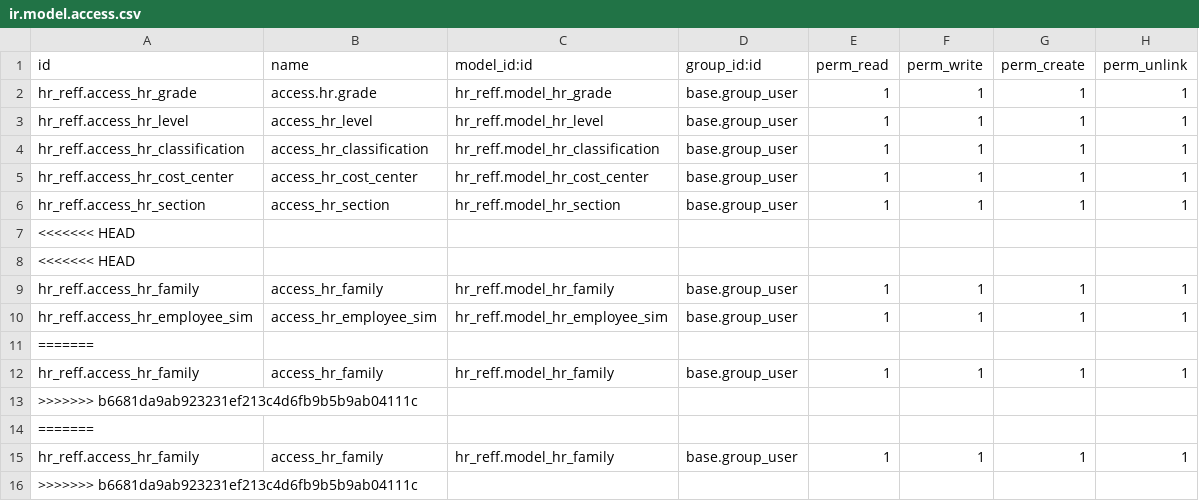
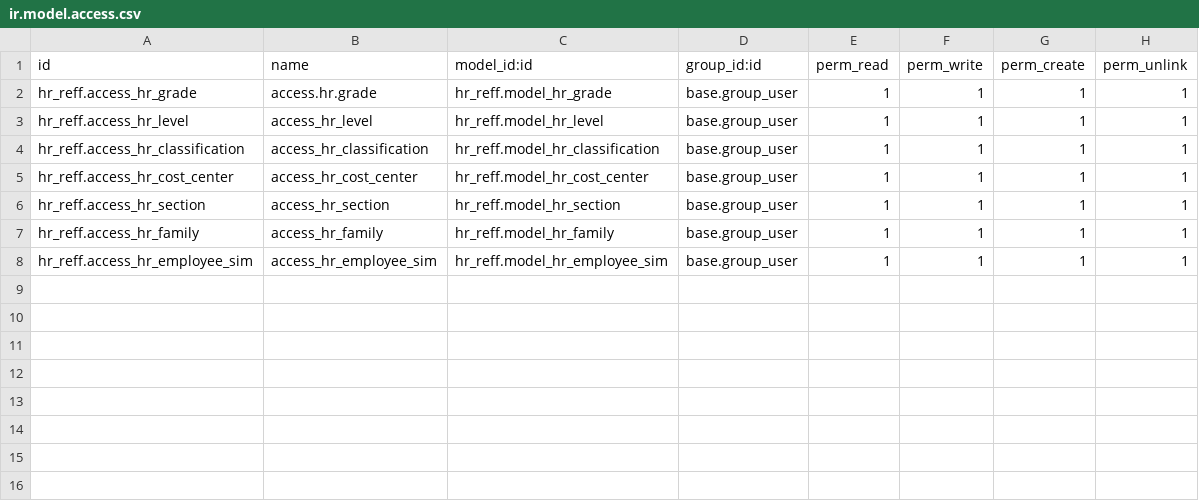
Before and after one commit to mrdnarifin/odoo17, a CSV file: custom-addons/hr_reff/security/ir.model.access.csv, drawn as a sheet; the diff names each change by its address in the sheet, - before the commit and + after, or states it on an @@ line.

Commit message:
Update HR Reff

```diff
--- a/custom-addons/hr_reff/security/ir.model.access.csv
+++ b/custom-addons/hr_reff/security/ir.model.access.csv
-row 7: <<<<<<< HEAD
-row 8: <<<<<<< HEAD
-row 11: =======
-row 12: hr_reff.access_hr_family | access_hr_family | hr_reff.model_hr_family | base.group_user | 1 | 1 | 1 | 1
-row 13: >>>>>>> b6681da9ab923231ef213c4d6fb9b5b9ab04111c
-row 14: =======
-row 15: hr_reff.access_hr_family | access_hr_family | hr_reff.model_hr_family | base.group_user | 1 | 1 | 1 | 1
-row 16: >>>>>>> b6681da9ab923231ef213c4d6fb9b5b9ab04111c
```
Also changed, not shown: 13 other files.
